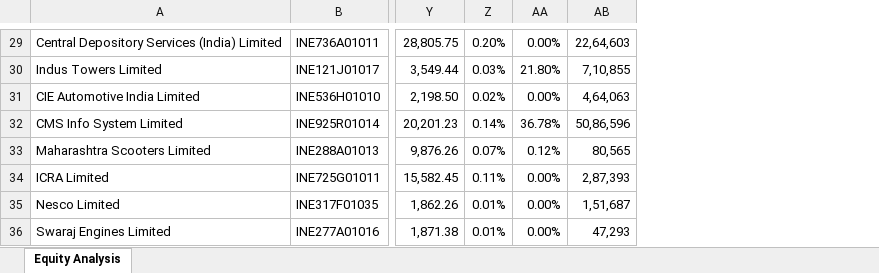
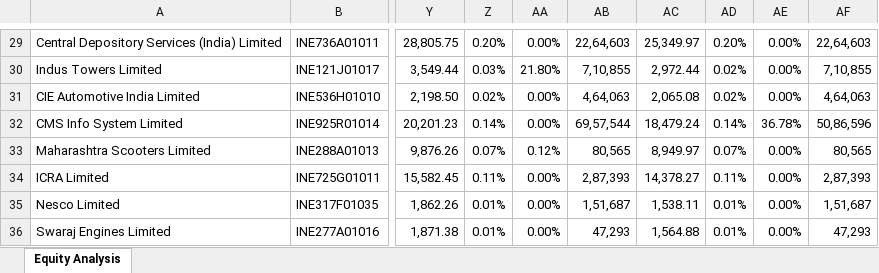
Before and after one commit to iamnotanerdd/Mutual-Fund-Houses-Folio, an Excel workbook: PPFAS_Equity_Analysis.xlsx, sheet Equity Analysis, drawn as a sheet; only a part is shown, gaps mark what is left out; values as stored, in another font and other column widths than the file's, no borders; the diff covers the shown part only; the diff names each change by its address in the sheet, - before the commit and + after, or states it on an @@ line.

```diff
--- a/PPFAS_Equity_Analysis.xlsx (sheet Equity Analysis)
+++ b/PPFAS_Equity_Analysis.xlsx (sheet Equity Analysis)
+column AB, rows 29-36: 22,64,603 | 7,10,855 | 4,64,063 | 69,57,544 | 80,565 | 2,87,393 | 1,51,687 | 47,293
+column AC, rows 29-36: 25,349.97 | 2,972.44 | 2,065.08 | 18,479.24 | 8,949.97 | 14,378.27 | 1,538.11 | 1,564.88
+column AD, rows 29-36: 0.20% | 0.02% | 0.02% | 0.14% | 0.07% | 0.11% | 0.01% | 0.01%
+column AE, rows 29-36: 0.00% | 0.00% | 0.00% | 36.78% | 0.00% | 0.00% | 0.00% | 0.00%
-AA32: 36.78%
+AA32: 0.00%
```
Also changed, not shown: 15 edited cells elsewhere in this sheet.
